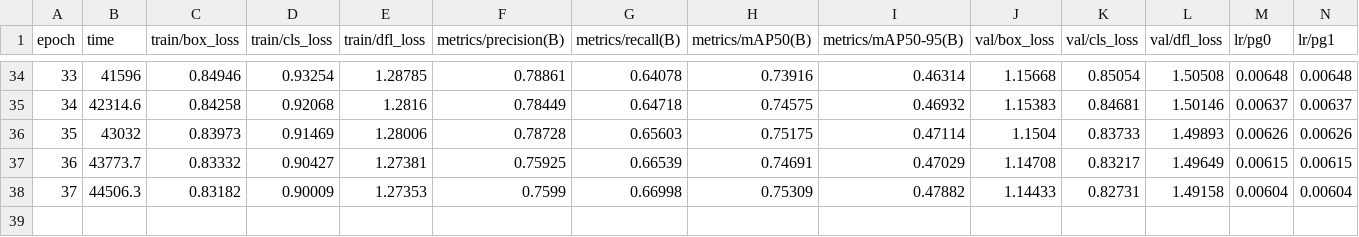
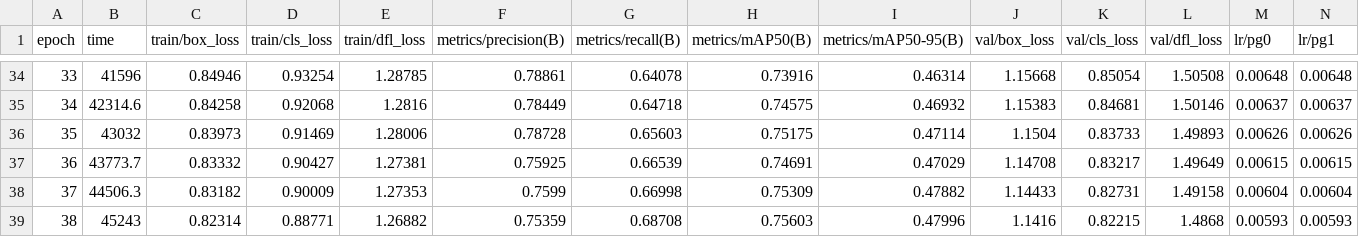
Before and after one commit to 1SOHAM/ml, a CSV file: results.csv, drawn as a sheet; only a part is shown, gaps mark what is left out; rows hold the shown columns only; the diff names each change by its address in the sheet, - before the commit and + after, or states it on an @@ line.

```diff
--- a/results.csv
+++ b/results.csv
+row 39: 38 | 45243 | 0.82314 | 0.88771 | 1.26882 | 0.75359 | 0.68708 | 0.75603 | 0.47996 | 1.1416 | 0.82215 | 1.4868 | 0.00593 | 0.00593
```
Also changed, not shown: 1 other file.
